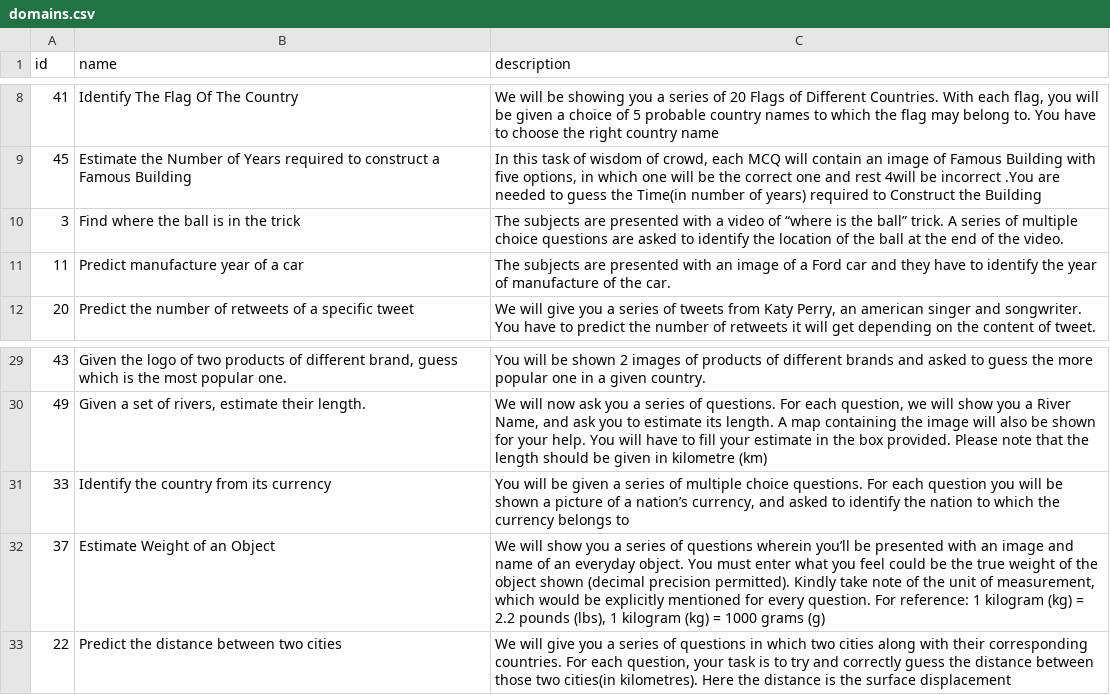
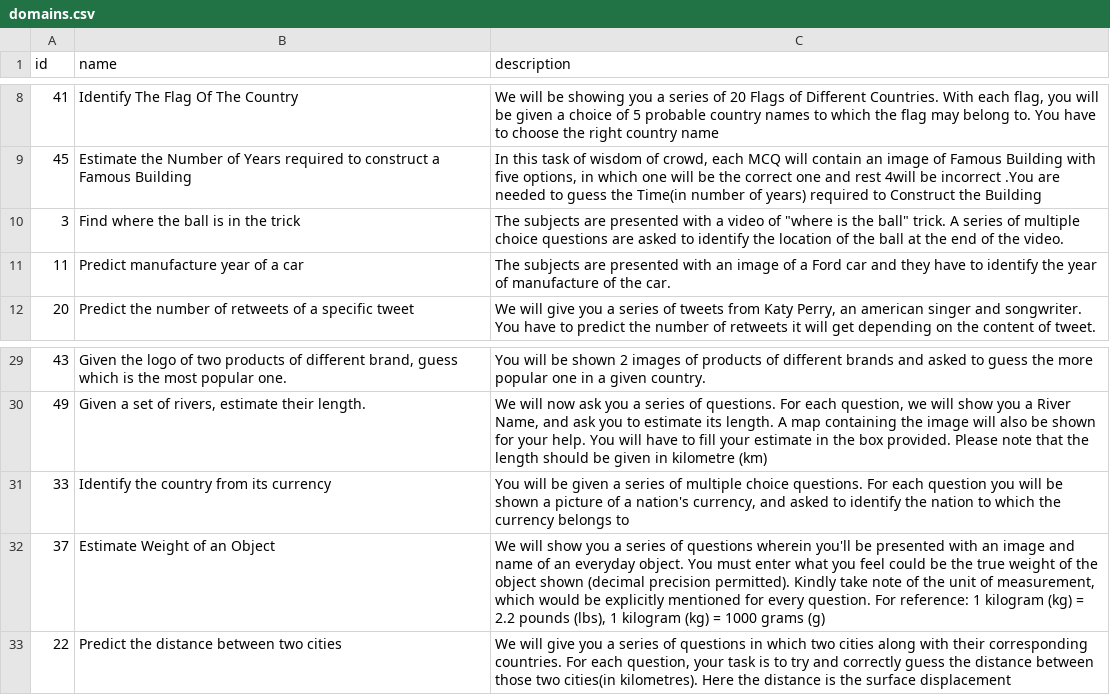
Before and after one commit to alok-sm/crowdsBackend, a CSV file: database/seeds/domains.csv, drawn as a sheet; only a part is shown, gaps mark what is left out; the diff names each change by its address in the sheet, - before the commit and + after, or states it on an @@ line.

```diff
--- a/database/seeds/domains.csv
+++ b/database/seeds/domains.csv
-C10 (description): …video of “where is the ball” trick. A…
+C10 (description): …video of "where is the ball" trick. A…
-C31 (description): …of a nation’s currency, and…
+C31 (description): …of a nation's currency, and…
-C32 (description): …questions wherein you’ll be presented…
+C32 (description): …questions wherein you'll be presented…
```
Also changed, not shown: database/seeds/tasks.csv, 3 other files.
